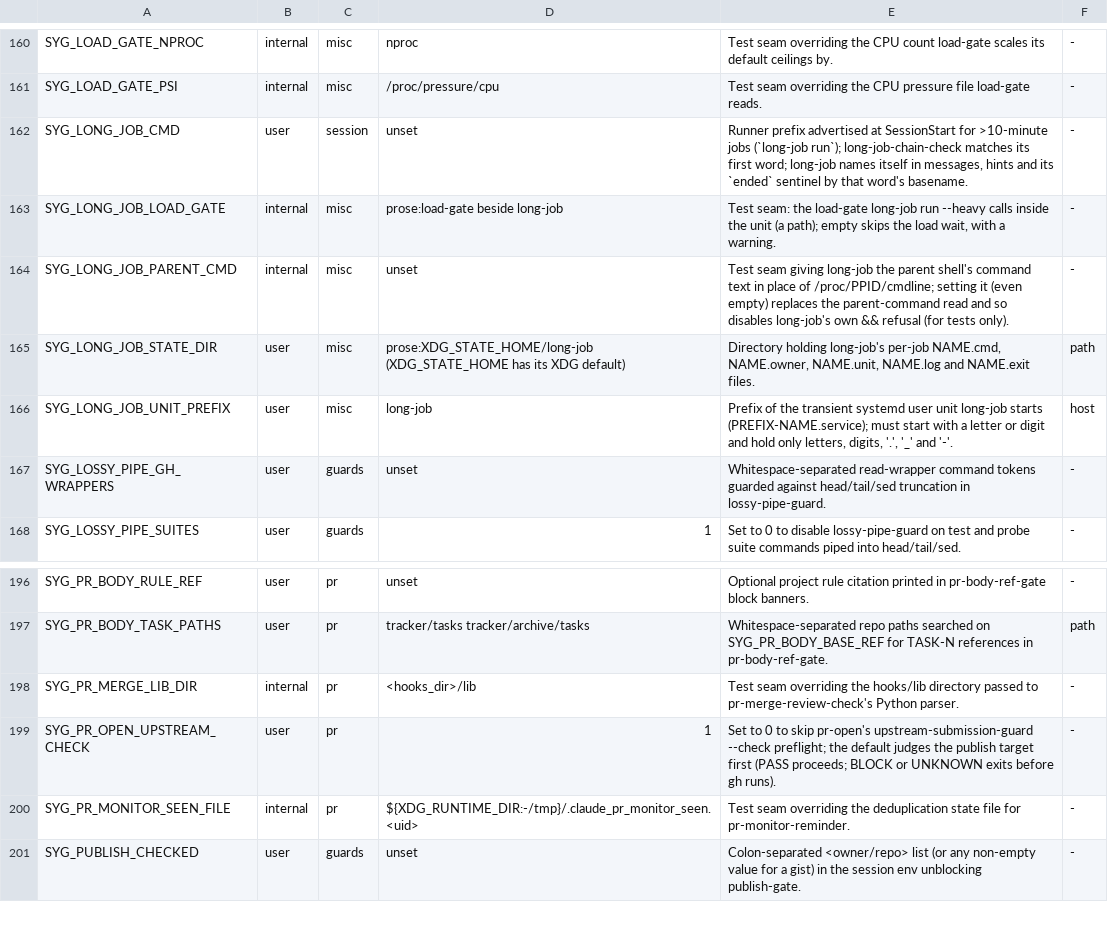
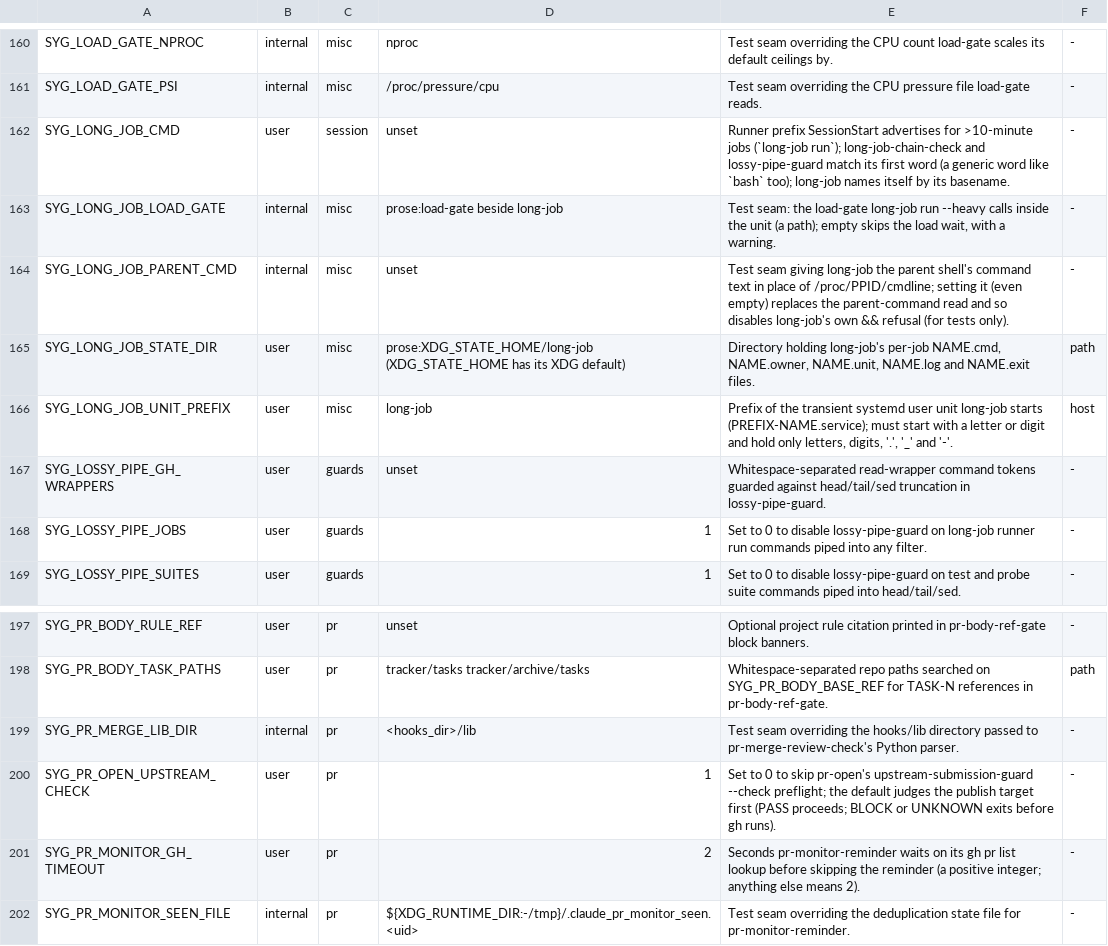
Before and after one commit to lbds137/seyag, a TSV file: plugins/seyag/config/knobs.tsv, drawn as a sheet; only a part is shown, gaps mark what is left out; the shorter side is filled out with more unchanged rows.

```diff
--- a/plugins/seyag/config/knobs.tsv
+++ b/plugins/seyag/config/knobs.tsv
@@ -161,3 +161,3 @@ SYG_LOAD_GATE_NPROC	internal	misc	nproc	Test seam overriding the CPU count load-
 SYG_LOAD_GATE_PSI	internal	misc	/proc/pressure/cpu	Test seam overriding the CPU pressure file load-gate reads.	-
-SYG_LONG_JOB_CMD	user	session	unset	Runner prefix advertised at SessionStart for >10-minute jobs (`long-job run`); long-job-chain-check matches its first word; long-job names itself in messages, hints and its `ended` sentinel by that word's basename.	-
+SYG_LONG_JOB_CMD	user	session	unset	Runner prefix SessionStart advertises for >10-minute jobs (`long-job run`); long-job-chain-check and lossy-pipe-guard match its first word (a generic word like `bash` too); long-job names itself by its basename.	-
 SYG_LONG_JOB_LOAD_GATE	internal	misc	prose:load-gate beside long-job	Test seam: the load-gate long-job run --heavy calls inside the unit (a path); empty skips the load wait, with a warning.	-
@@ -167,2 +167,3 @@ SYG_LONG_JOB_UNIT_PREFIX	user	misc	long-job	Prefix of the transient systemd user
 SYG_LOSSY_PIPE_GH_WRAPPERS	user	guards	unset	Whitespace-separated read-wrapper command tokens guarded against head/tail/sed truncation in lossy-pipe-guard.	-
+SYG_LOSSY_PIPE_JOBS	user	guards	1	Set to 0 to disable lossy-pipe-guard on long-job runner run commands piped into any filter.	-
 SYG_LOSSY_PIPE_SUITES	user	guards	1	Set to 0 to disable lossy-pipe-guard on test and probe suite commands piped into head/tail/sed.	-
@@ -199,2 +200,3 @@ SYG_PR_MERGE_LIB_DIR	internal	pr	<hooks_dir>/lib	Test seam overriding the hooks/
 SYG_PR_OPEN_UPSTREAM_CHECK	user	pr	1	Set to 0 to skip pr-open's upstream-submission-guard --check preflight; the default judges the publish target first (PASS proceeds; BLOCK or UNKNOWN exits before gh runs).	-
+SYG_PR_MONITOR_GH_TIMEOUT	user	pr	2	Seconds pr-monitor-reminder waits on its gh pr list lookup before skipping the reminder (a positive integer; anything else means 2).	-
 SYG_PR_MONITOR_SEEN_FILE	internal	pr	${XDG_RUNTIME_DIR:-/tmp}/.claude_pr_monitor_seen.<uid>	Test seam overriding the deduplication state file for pr-monitor-reminder.	-
```
Also changed, not shown: 13 other files.
